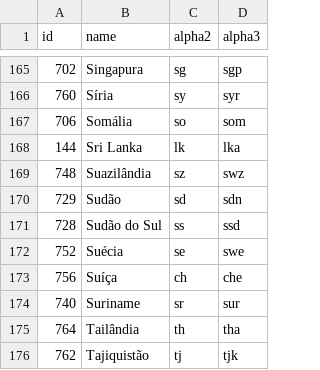
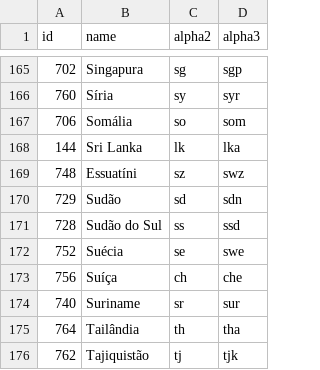
Before and after one commit to stefangabos/world_countries, a CSV file: data/pt/countries.csv, drawn as a sheet; only a part is shown, gaps mark what is left out.

Commit message:
Updated country names

```diff
--- a/data/pt/countries.csv
+++ b/data/pt/countries.csv
@@ -168,3 +168,3 @@ id,name,alpha2,alpha3
 144,"Sri Lanka",lk,lka
-748,Suazilândia,sz,swz
+748,Essuatíni,sz,swz
 729,Sudão,sd,sdn
```
Also changed, not shown: data/pt/world.csv, data/ru/world.csv, 9 other files.
